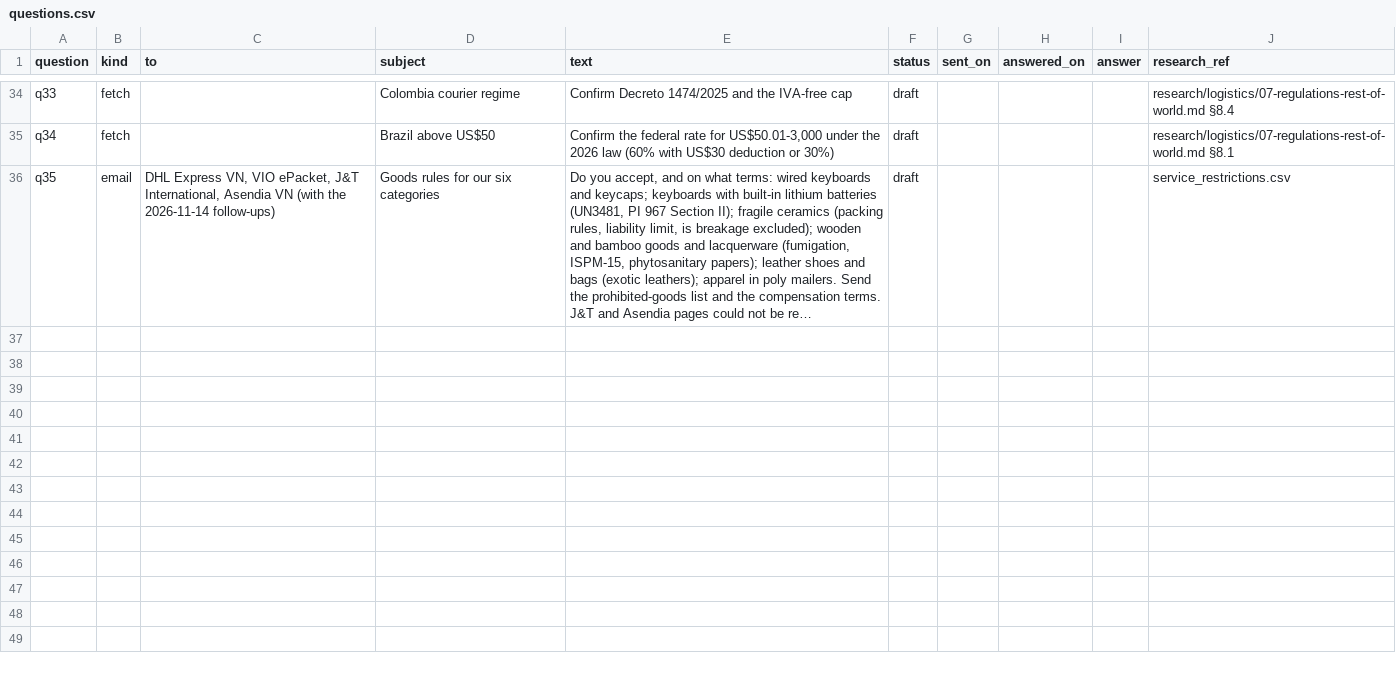
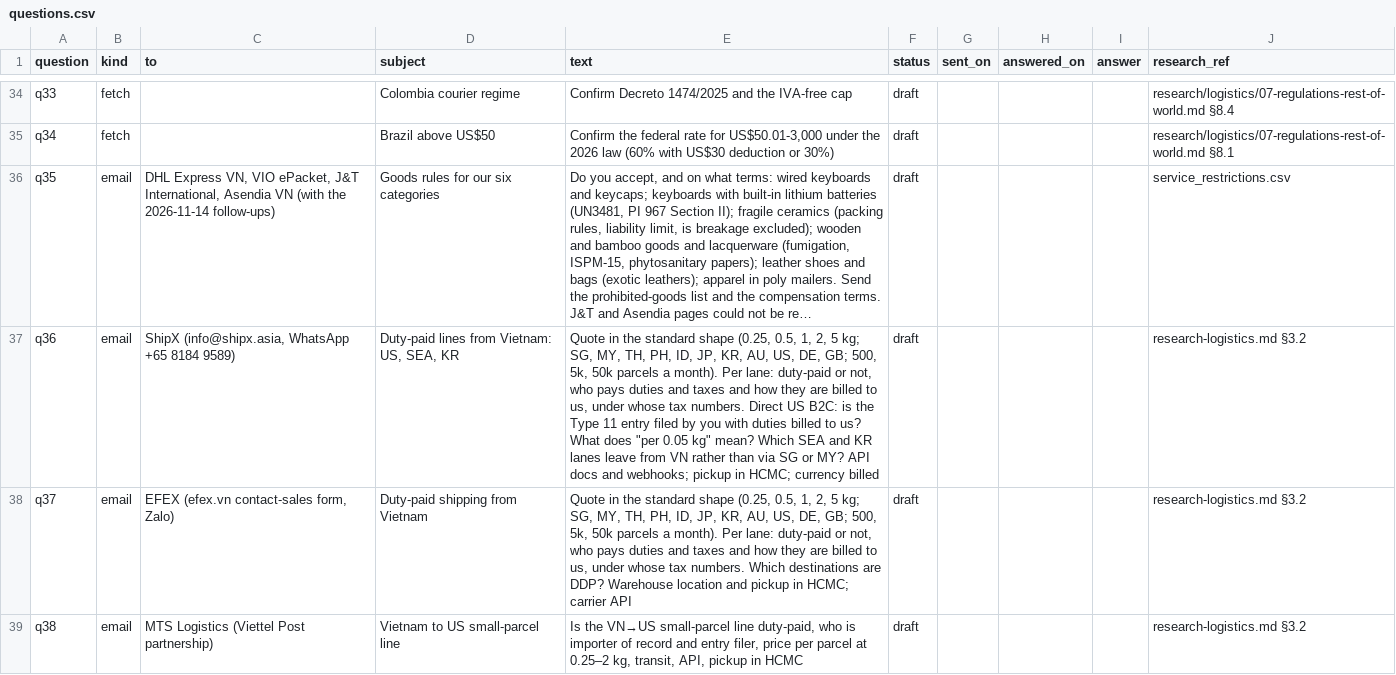
Before and after one commit to florianmarkusse/merchant-of-record, a CSV file: docs/markets/questions.csv, drawn as a sheet; only a part is shown, gaps mark what is left out; long unchanged cells end in …; the diff names each change by its address in the sheet, - before the commit and + after, or states it on an @@ line.

```diff
--- a/docs/markets/questions.csv
+++ b/docs/markets/questions.csv
+row 37: q36 | email | ShipX (info@shipx.asia, WhatsApp +65 8184 9589) | Duty-paid lines from Vietnam: US, SEA, KR | Quote in the standard shape (0.25, 0.5, 1, 2, 5 kg; SG, MY, TH, PH, ID, JP, KR, AU, US, DE, GB; 500, 5k, 50k parcels a month). Per lane: duty-paid or not, who pays duties and taxes and how they are billed to us, under whose tax numbers. Direct US B2C: is the Type 11 entry filed by you with duties billed to us? What does "per 0.05 kg" mean? Which SEA and KR lanes leave from VN rather than via SG or MY? API docs and webhooks; pickup in HCMC; currency billed | draft |  |  |  | research-logistics.md §3.2
+row 38: q37 | email | EFEX (efex.vn contact-sales form, Zalo) | Duty-paid shipping from Vietnam | Quote in the standard shape (0.25, 0.5, 1, 2, 5 kg; SG, MY, TH, PH, ID, JP, KR, AU, US, DE, GB; 500, 5k, 50k parcels a month). Per lane: duty-paid or not, who pays duties and taxes and how they are billed to us, under whose tax numbers. Which destinations are DDP? Warehouse location and pickup in HCMC; carrier API | draft |  |  |  | research-logistics.md §3.2
+row 39: q38 | email | MTS Logistics (Viettel Post partnership) | Vietnam to US small-parcel line | Is the VN→US small-parcel line duty-paid, who is importer of record and entry filer, price per parcel at 0.25–2 kg, transit, API, pickup in HCMC | draft |  |  |  | research-logistics.md §3.2
```
Also changed, not shown: docs/markets/providers.csv, 2 other files.
